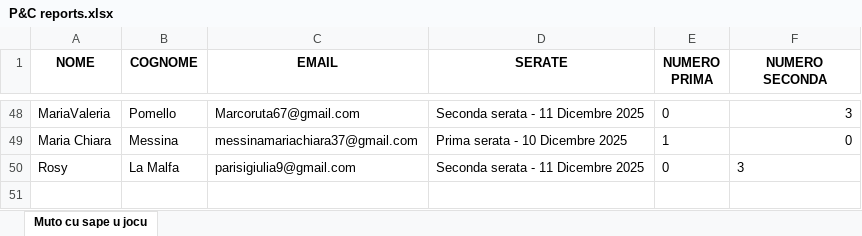
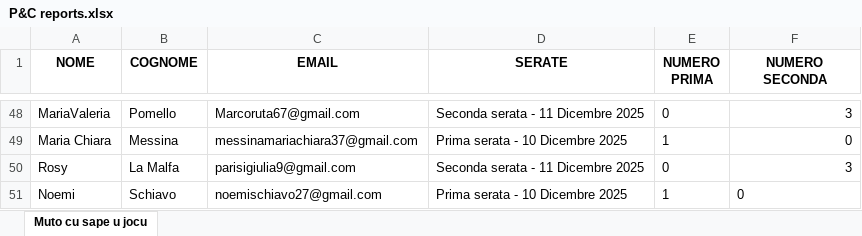
Before and after one commit to FrigoriferoAccecante/ticketfast_streamlit_final, an Excel workbook: P&C reports.xlsx, sheet Muto cu sape u jocu, drawn as a sheet; only a part is shown, gaps mark what is left out; values as stored, in another font and other column widths than the file's, no borders; the diff names each change by its address in the sheet, - before the commit and + after, or states it on an @@ line.

Commit message:
Aggiornamento automatico P&C reports.xlsx

```diff
--- a/P&C reports.xlsx (sheet Muto cu sape u jocu)
+++ b/P&C reports.xlsx (sheet Muto cu sape u jocu)
-F50 alignment: left
+F50 alignment: right
+row 51: Noemi | Schiavo | noemischiavo27@gmail.com | Prima serata - 10 Dicembre 2025 | 1 | 0
```
